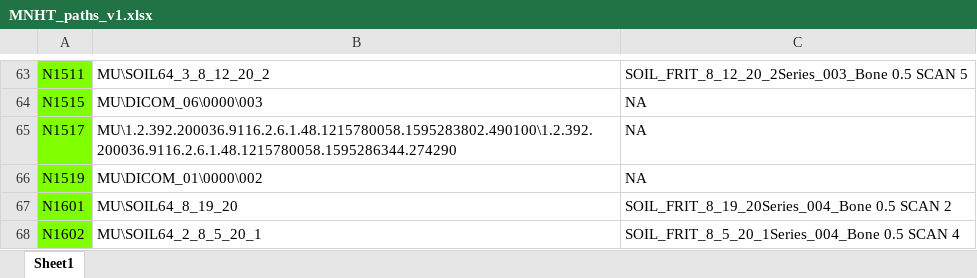
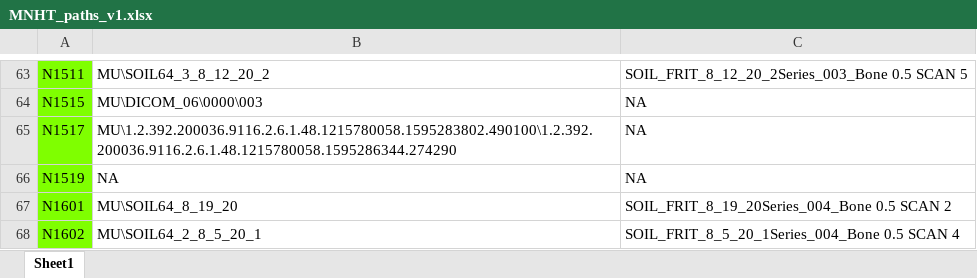
Before and after one commit to GatorSense/MUsoilcoresDataset, an Excel workbook: data_info/MNHT_paths_v1.xlsx, sheet Sheet1, drawn as a sheet; only a part is shown, gaps mark what is left out; values as stored, in another font and other column widths than the file's, no borders; the diff names each change by its address in the sheet, - before the commit and + after, or states it on an @@ line.

```diff
--- a/data_info/MNHT_paths_v1.xlsx (sheet Sheet1)
+++ b/data_info/MNHT_paths_v1.xlsx (sheet Sheet1)
-B66: MU\DICOM_01\0000\002
+B66: NA
```
Also changed, not shown: 9 other files.
